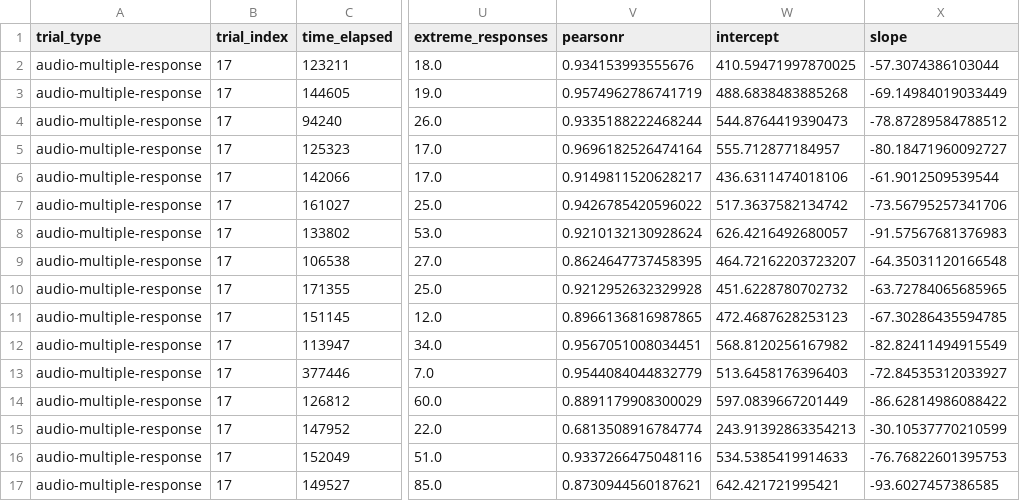
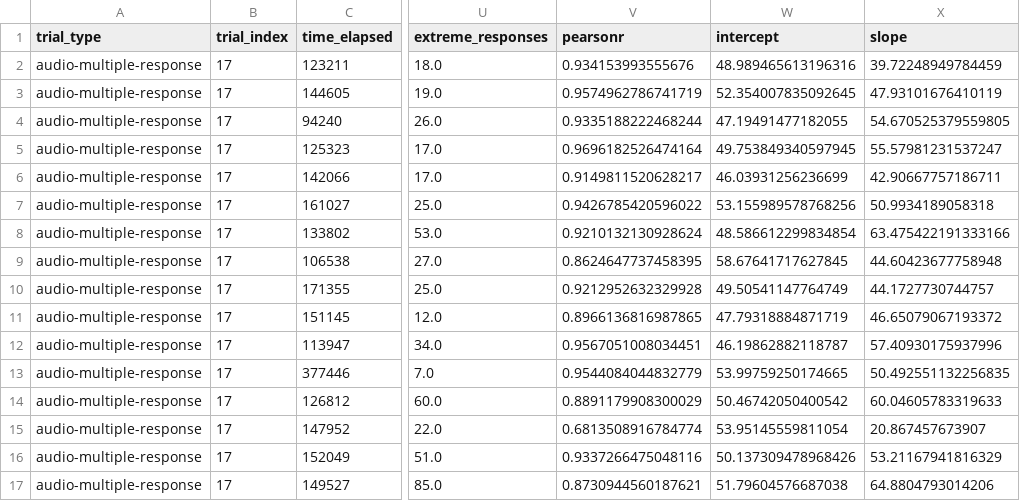
Before and after one commit to jpazdera/IllusoryTempo, a CSV file: E3/data/tap_data.csv, drawn as a sheet; only a part is shown, gaps mark what is left out; the diff covers the shown part only; the diff names each change by its address in the sheet, - before the commit and + after, or states it on an @@ line.

```diff
--- a/E3/data/tap_data.csv
+++ b/E3/data/tap_data.csv
-W2 (intercept): 410.59471997870025
+W2 (intercept): 48.989465613196316
-X2 (slope): -57.3074386103044
+X2 (slope): 39.72248949784459
-W3 (intercept): 488.6838483885268
+W3 (intercept): 52.354007835092645
-X3 (slope): -69.14984019033449
+X3 (slope): 47.93101676410119
-W4 (intercept): 544.8764419390473
+W4 (intercept): 47.19491477182055
-X4 (slope): -78.87289584788512
+X4 (slope): 54.670525379559805
-W5 (intercept): 555.712877184957
+W5 (intercept): 49.753849340597945
-X5 (slope): -80.18471960092727
+X5 (slope): 55.57981231537247
-W6 (intercept): 436.6311474018106
+W6 (intercept): 46.03931256236699
-X6 (slope): -61.9012509539544
+X6 (slope): 42.90667757186711
-W7 (intercept): 517.3637582134742
+W7 (intercept): 53.155989578768256
-X7 (slope): -73.56795257341706
+X7 (slope): 50.9934189058318
-W8 (intercept): 626.4216492680057
+W8 (intercept): 48.586612299834854
-X8 (slope): -91.57567681376983
+X8 (slope): 63.475422191333166
-W9 (intercept): 464.72162203723207
+W9 (intercept): 58.67641717627845
-X9 (slope): -64.35031120166548
+X9 (slope): 44.60423677758948
-W10 (intercept): 451.6228780702732
+W10 (intercept): 49.50541147764749
-X10 (slope): -63.72784065685965
+X10 (slope): 44.1727730744757
-W11 (intercept): 472.4687628253123
+W11 (intercept): 47.79318884871719
-X11 (slope): -67.30286435594785
+X11 (slope): 46.65079067193372
-W12 (intercept): 568.8120256167982
+W12 (intercept): 46.19862882118787
-X12 (slope): -82.82411494915549
+X12 (slope): 57.40930175937996
-W13 (intercept): 513.6458176396403
+W13 (intercept): 53.99759250174665
-X13 (slope): -72.84535312033927
+X13 (slope): 50.492551132256835
-W14 (intercept): 597.0839667201449
+W14 (intercept): 50.46742050400542
-X14 (slope): -86.62814986088422
+X14 (slope): 60.04605783319633
-W15 (intercept): 243.91392863354213
+W15 (intercept): 53.95145559811054
-X15 (slope): -30.10537770210599
+X15 (slope): 20.867457673907
-W16 (intercept): 534.5385419914633
+W16 (intercept): 50.137309478968426
-X16 (slope): -76.76822601395753
+X16 (slope): 53.21167941816329
-W17 (intercept): 642.421721995421
+W17 (intercept): 51.79604576687038
-X17 (slope): -93.6027457386585
+X17 (slope): 64.8804793014206
```
Also changed, not shown: 120 edited cells elsewhere in this file, E1/data/response_data.csv, E1/data/tap_data.csv, 6 other files.
